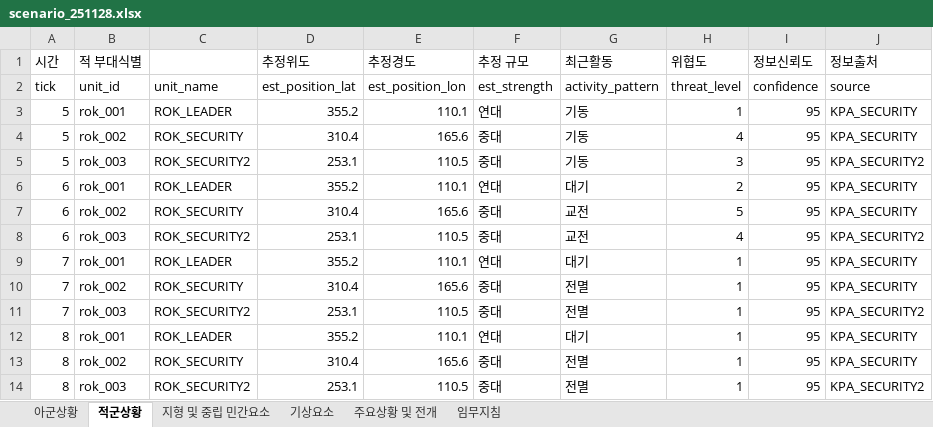
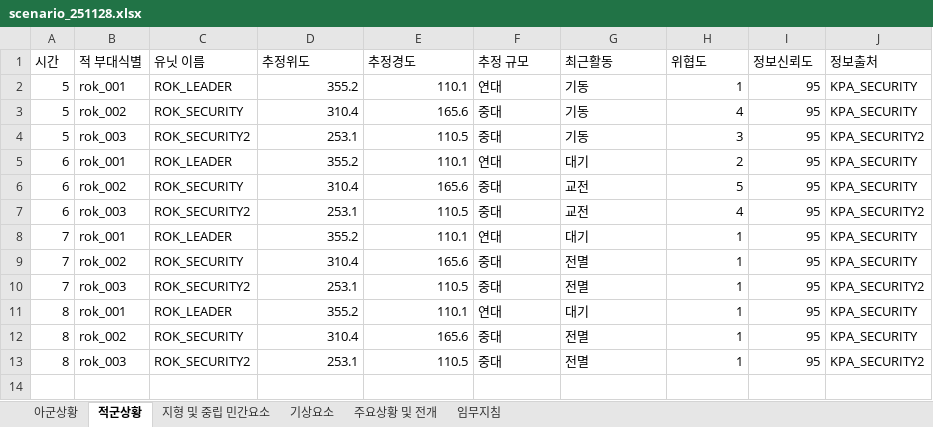
Before and after one commit to EagerBeaverLee/Vision_AI_RnD_team, an Excel workbook: projects/pj6(createDB)/DB/DB_construction/scenario_251128.xlsx, sheet 적군상황, drawn as a sheet; values as stored, in another font and other column widths than the file's, no borders; the diff names each change by its address in the sheet, - before the commit and + after, or states it on an @@ line.

```diff
--- a/projects/pj6(createDB)/DB/DB_construction/scenario_251128.xlsx (sheet 적군상황)
+++ b/projects/pj6(createDB)/DB/DB_construction/scenario_251128.xlsx (sheet 적군상황)
-C1: (empty)
+C1: 유닛 이름
-row 2: tick | unit_id | unit_name | est_position_lat | est_position_lon | est_strength | activity_pattern | threat_level | confidence | source
```
Also changed, not shown: sheet 아군상황, sheet 기상요소, sheet 주요상황 및 전개, sheet 지형 및 중립 민간요소, sheet 임무지침, 29 other files.
